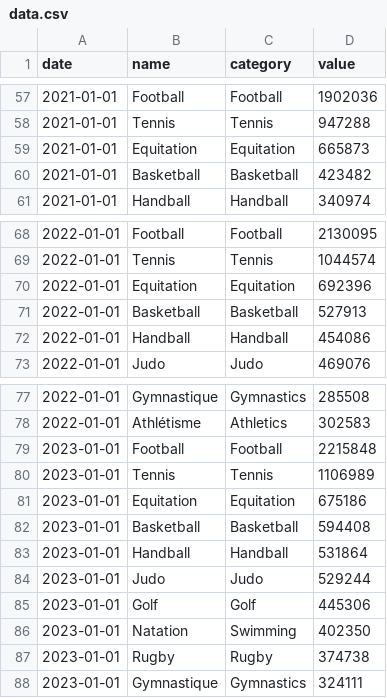
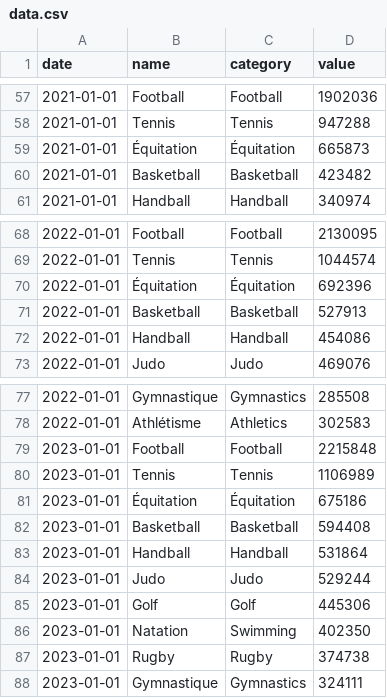
Before and after one commit to EliasZerar/Sportiz, a CSV file: data.csv, drawn as a sheet; only a part is shown, gaps mark what is left out; the diff covers the shown part only.

```diff
--- a/data.csv
+++ b/data.csv
@@ -58,3 +58,3 @@ date,name,category,value
 2021-01-01,Tennis,Tennis,947288
-2021-01-01,Equitation,Equitation,665873
+2021-01-01,Équitation,Équitation,665873
 2021-01-01,Basketball,Basketball,423482
@@ -69,3 +69,3 @@ date,name,category,value
 2022-01-01,Tennis,Tennis,1044574
-2022-01-01,Equitation,Equitation,692396
+2022-01-01,Équitation,Équitation,692396
 2022-01-01,Basketball,Basketball,527913
@@ -80,3 +80,3 @@ date,name,category,value
 2023-01-01,Tennis,Tennis,1106989
-2023-01-01,Equitation,Equitation,675186
+2023-01-01,Équitation,Équitation,675186
 2023-01-01,Basketball,Basketball,594408
```
Also changed, not shown: 10 edited cells elsewhere in this file, 1 other file.
